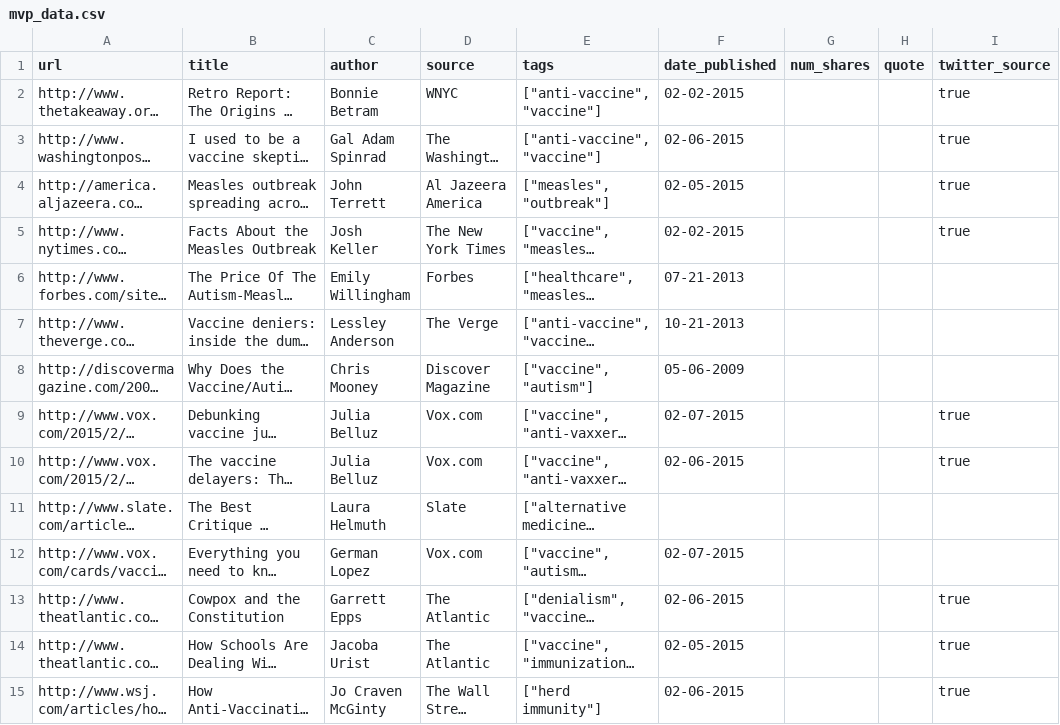
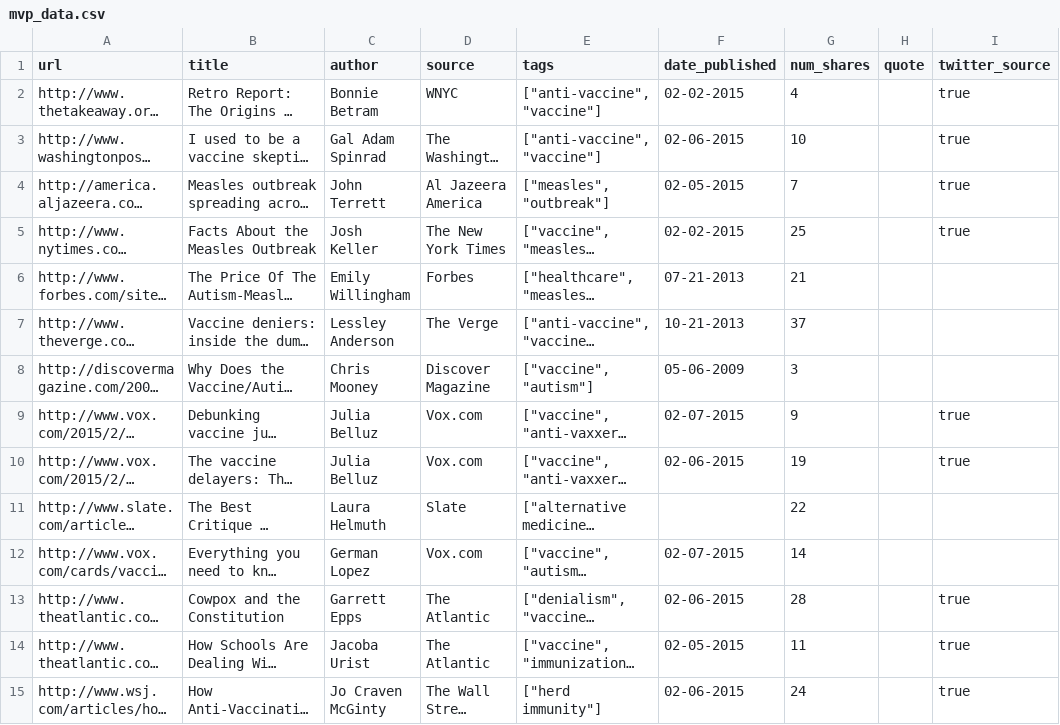
Before and after one commit to nuvention-web/Tellascope, a CSV file: tellascope/core/management/commands/mvp_data.csv, drawn as a sheet; only a part is shown; long unchanged cells end in …; the diff covers the shown part only; the diff names each change by its address in the sheet, - before the commit and + after, or states it on an @@ line.

Commit message:
Finish upload data. It works.

```diff
--- a/tellascope/core/management/commands/mvp_data.csv
+++ b/tellascope/core/management/commands/mvp_data.csv
-G2 (num_shares): (empty)
+G2 (num_shares): 4
-G3 (num_shares): (empty)
+G3 (num_shares): 10
-G4 (num_shares): (empty)
+G4 (num_shares): 7
-G5 (num_shares): (empty)
+G5 (num_shares): 25
-G6 (num_shares): (empty)
+G6 (num_shares): 21
-G7 (num_shares): (empty)
+G7 (num_shares): 37
-G8 (num_shares): (empty)
+G8 (num_shares): 3
-G9 (num_shares): (empty)
+G9 (num_shares): 9
-G10 (num_shares): (empty)
+G10 (num_shares): 19
-G11 (num_shares): (empty)
+G11 (num_shares): 22
-G12 (num_shares): (empty)
+G12 (num_shares): 14
-G13 (num_shares): (empty)
+G13 (num_shares): 28
-G14 (num_shares): (empty)
+G14 (num_shares): 11
-G15 (num_shares): (empty)
+G15 (num_shares): 24
```
Also changed, not shown: 25 edited cells elsewhere in this file, 7 other files.
